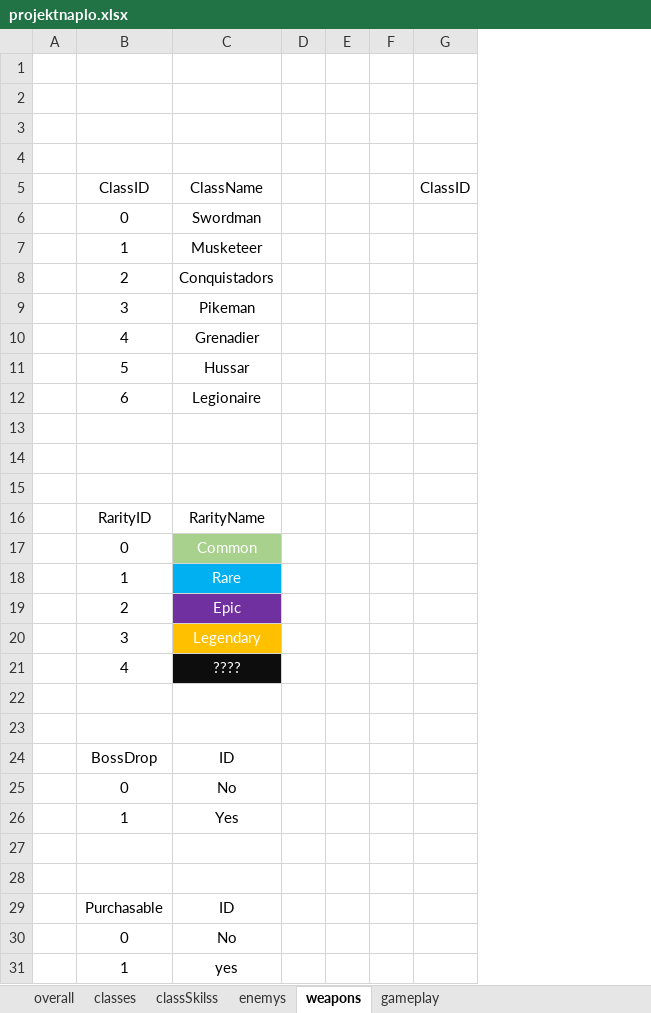
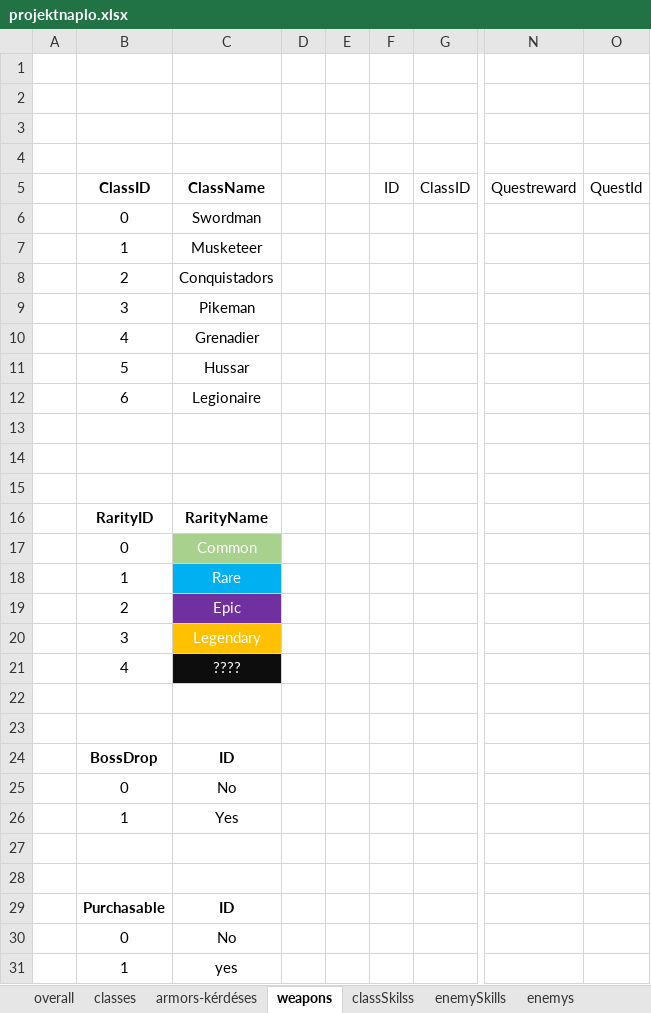
Before and after one commit to lab-elte2024/rpg, an Excel workbook: projektnaplo.xlsx, sheet weapons, drawn as a sheet; only a part is shown, gaps mark what is left out; values as stored, in another font and other column widths than the file's, no borders; removed rows and columns are numbered as before the commit, all else as after; the diff names each change by its address in the sheet, - before the commit and + after, or states it on an @@ line.

```diff
--- a/projektnaplo.xlsx (sheet weapons)
+++ b/projektnaplo.xlsx (sheet weapons)
+sheet tab: armors-kérdéses
+sheet tab: enemySkills
@@ sheet tab order changed: overall | classes | armors-kérdéses | weapons | classSkilss | enemySkills | enemys @@
-column F, empty
+column F (ID), empty
+column N (Questreward), empty
+column O (QuestId), empty
-B5:C5 bold: off
+B5:C5 bold: on
-B16:C16 bold: off
+B16:C16 bold: on
-B24:C24 bold: off
+B24:C24 bold: on
-B29:C29 bold: off
+B29:C29 bold: on
```
Also changed, not shown: sheet enemys, sheet classes, sheet classSkilss, sheet gameplay, 1 other file.
